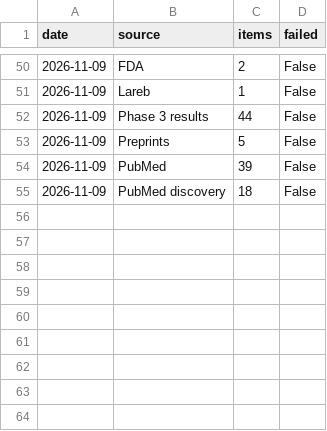
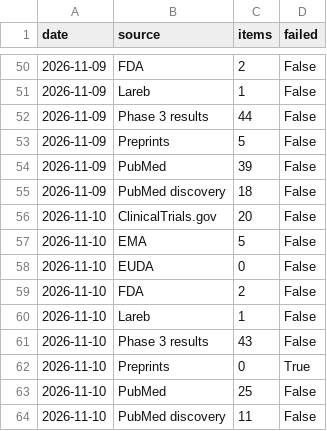
Before and after one commit to DjamelZair/halflife_present, a CSV file: outputs/source_history.csv, drawn as a sheet; only a part is shown, gaps mark what is left out; the diff names each change by its address in the sheet, - before the commit and + after, or states it on an @@ line.

```diff
--- a/outputs/source_history.csv
+++ b/outputs/source_history.csv
+row 56: 2026-11-10 | ClinicalTrials.gov | 20 | False
+row 57: 2026-11-10 | EMA | 5 | False
+row 58: 2026-11-10 | EUDA | 0 | False
+row 59: 2026-11-10 | FDA | 2 | False
+row 60: 2026-11-10 | Lareb | 1 | False
+row 61: 2026-11-10 | Phase 3 results | 43 | False
+row 62: 2026-11-10 | Preprints | 0 | True
+row 63: 2026-11-10 | PubMed | 25 | False
+row 64: 2026-11-10 | PubMed discovery | 11 | False
```
Also changed, not shown: 13 other files.
